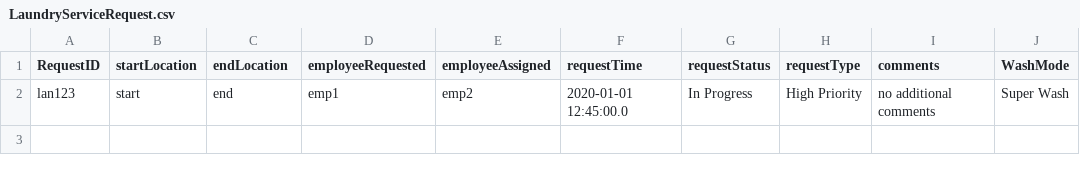
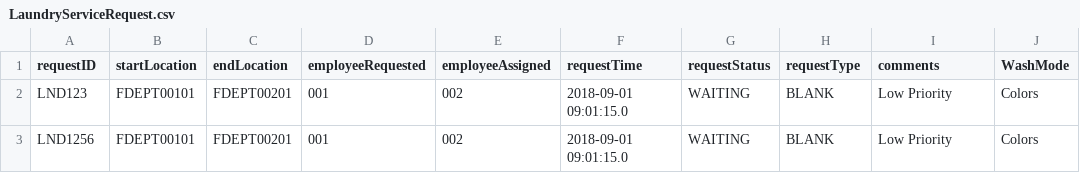
Before and after one commit to Bumble-The-Abominable-Snowman/CS3733-C22-Team-A-Application, a CSV file: src/main/resources/edu/wpi/cs3733/c22/teamA/db/CSVs/LaundryServiceRequest.csv, drawn as a sheet.

```diff
--- a/src/main/resources/edu/wpi/cs3733/c22/teamA/db/CSVs/LaundryServiceRequest.csv
+++ b/src/main/resources/edu/wpi/cs3733/c22/teamA/db/CSVs/LaundryServiceRequest.csv
@@ -1,2 +1,3 @@
-RequestID, startLocation, endLocation, employeeRequested, employeeAssigned, requestTime, requestStatus, requestType, comments, WashMode
-lan123,start,end,emp1,emp2,2020-01-01 12:45:00.0,In Progress,High Priority,no additional comments,Super Wash
+requestID, startLocation, endLocation, employeeRequested, employeeAssigned, requestTime, requestStatus, requestType, comments, WashMode
+LND123,FDEPT00101,FDEPT00201,001,002,2018-09-01 09:01:15.0,WAITING, BLANK,Low Priority,Colors
+LND1256,FDEPT00101,FDEPT00201,001,002,2018-09-01 09:01:15.0,WAITING, BLANK,Low Priority,Colors
```
Also changed, not shown: src/main/resources/edu/wpi/cs3733/c22/teamA/db/CSVs/FoodDeliveryServiceRequest.csv, src/main/resources/edu/wpi/cs3733/c22/teamA/db/CSVs/LanguageServiceRequest.csv, 28 other files.
